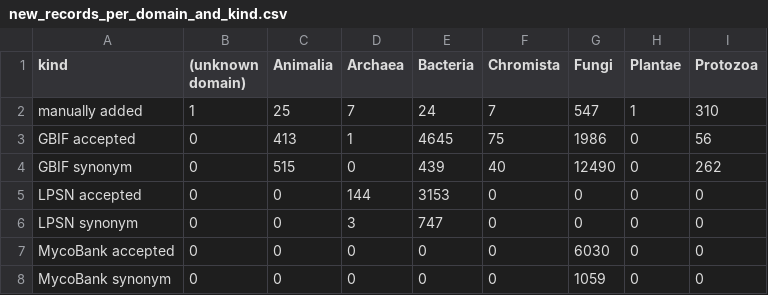
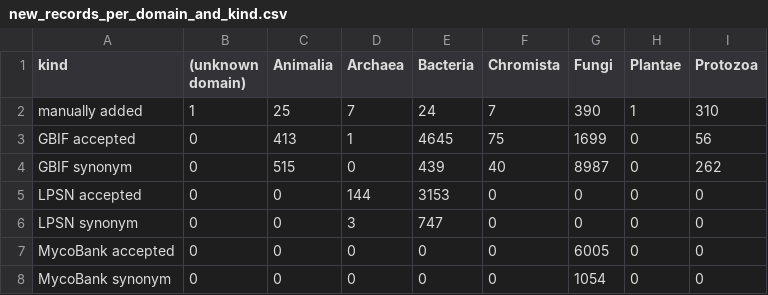
Before and after one commit to msberends/AMR, a CSV file: data-raw/taxonomy_review/2026-10/new_records_per_domain_and_kind.csv, drawn as a sheet.

```diff
--- a/data-raw/taxonomy_review/2026-10/new_records_per_domain_and_kind.csv
+++ b/data-raw/taxonomy_review/2026-10/new_records_per_domain_and_kind.csv
@@ -1,8 +1,8 @@
 "kind","(unknown domain)","Animalia","Archaea","Bacteria","Chromista","Fungi","Plantae","Protozoa"
-"manually added",1,25,7,24,7,547,1,310
-"GBIF accepted",0,413,1,4645,75,1986,0,56
-"GBIF synonym",0,515,0,439,40,12490,0,262
+"manually added",1,25,7,24,7,390,1,310
+"GBIF accepted",0,413,1,4645,75,1699,0,56
+"GBIF synonym",0,515,0,439,40,8987,0,262
 "LPSN accepted",0,0,144,3153,0,0,0,0
 "LPSN synonym",0,0,3,747,0,0,0,0
-"MycoBank accepted",0,0,0,0,0,6030,0,0
-"MycoBank synonym",0,0,0,0,0,1059,0,0
+"MycoBank accepted",0,0,0,0,0,6005,0,0
+"MycoBank synonym",0,0,0,0,0,1054,0,0
```
Also changed, not shown: data-raw/taxonomy_review/2026-10/comparison_per_domain.csv, data-raw/taxonomy_review/2026-10/most_relevant_new_taxa.csv, 26 other files.
